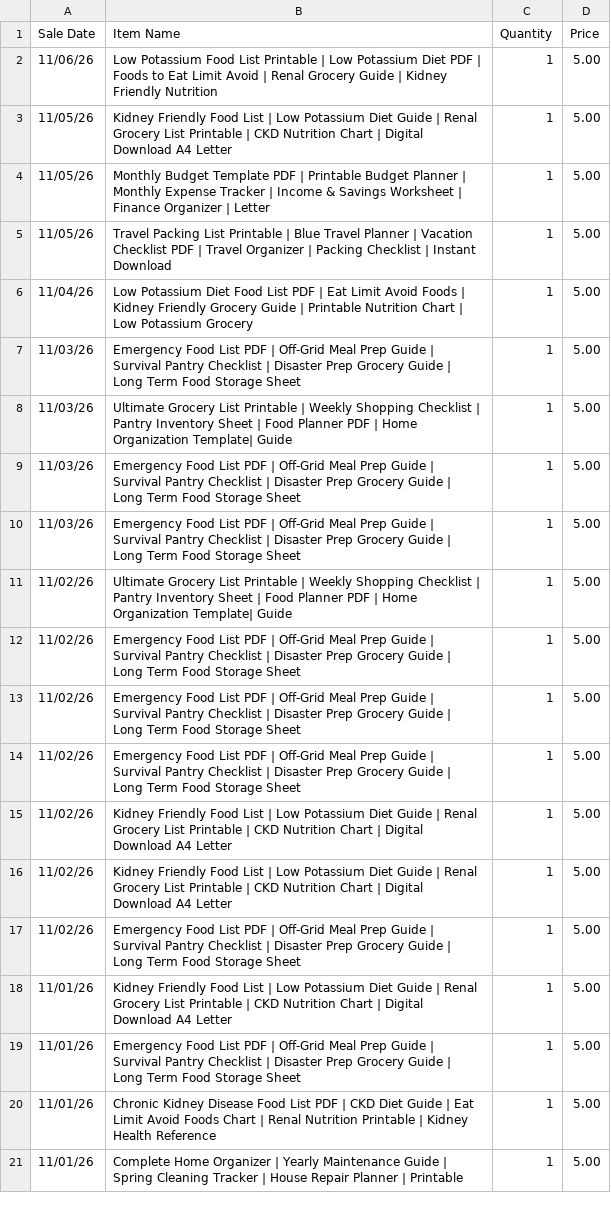
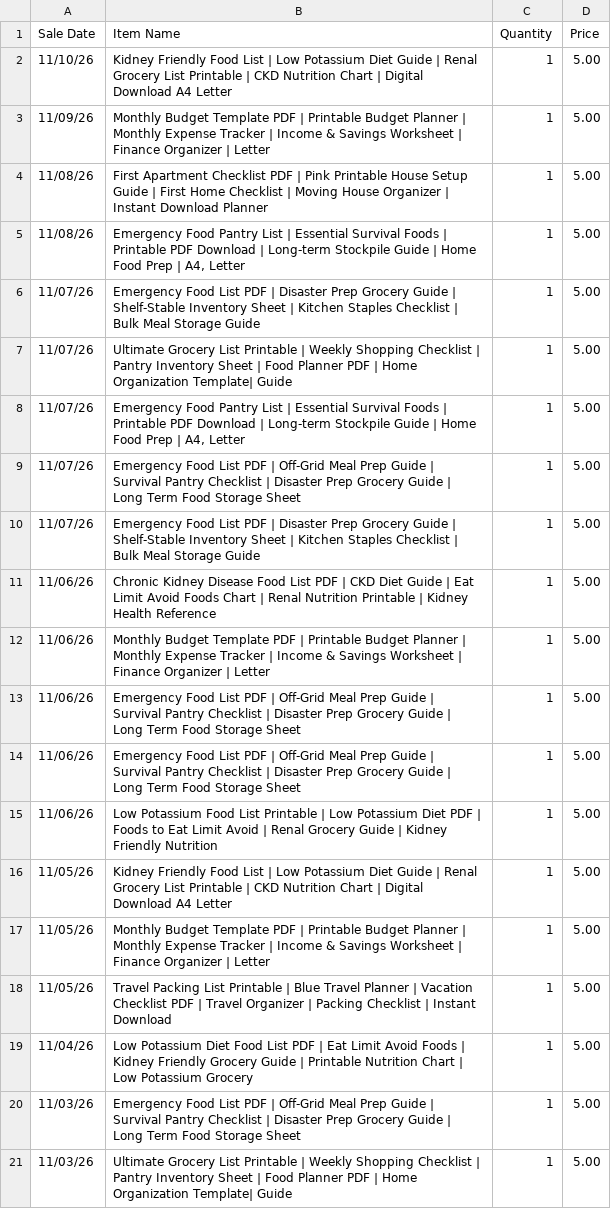
Before and after one commit to kvnpmz/pdf-generation-hub, a CSV file: sales.csv, drawn as a sheet; only a part is shown; the shorter side is filled out with more unchanged rows; the diff names each change by its address in the sheet, - before the commit and + after, or states it on an @@ line.

```diff
--- a/sales.csv
+++ b/sales.csv
+row 2: 11/10/26 | Kidney Friendly Food List | Low Potassium Diet Guide | Renal Grocery List Printable | CKD Nutrition Chart | Digital Download A4 Letter | 1 | 5.00
+row 3: 11/09/26 | Monthly Budget Template PDF | Printable Budget Planner | Monthly Expense Tracker | Income & Savings Worksheet | Finance Organizer | Letter | 1 | 5.00
+row 4: 11/08/26 | First Apartment Checklist PDF | Pink Printable House Setup Guide | First Home Checklist | Moving House Organizer | Instant Download Planner | 1 | 5.00
+row 5: 11/08/26 | Emergency Food Pantry List | Essential Survival Foods | Printable PDF Download | Long-term Stockpile Guide | Home Food Prep | A4, Letter | 1 | 5.00
+row 6: 11/07/26 | Emergency Food List PDF | Disaster Prep Grocery Guide | Shelf-Stable Inventory Sheet | Kitchen Staples Checklist | Bulk Meal Storage Guide | 1 | 5.00
+row 7: 11/07/26 | Ultimate Grocery List Printable | Weekly Shopping Checklist | Pantry Inventory Sheet | Food Planner PDF | Home Organization Template| Guide | 1 | 5.00
+row 8: 11/07/26 | Emergency Food Pantry List | Essential Survival Foods | Printable PDF Download | Long-term Stockpile Guide | Home Food Prep | A4, Letter | 1 | 5.00
+row 9: 11/07/26 | Emergency Food List PDF | Off-Grid Meal Prep Guide | Survival Pantry Checklist | Disaster Prep Grocery Guide | Long Term Food Storage Sheet | 1 | 5.00
+row 10: 11/07/26 | Emergency Food List PDF | Disaster Prep Grocery Guide | Shelf-Stable Inventory Sheet | Kitchen Staples Checklist | Bulk Meal Storage Guide | 1 | 5.00
+row 11: 11/06/26 | Chronic Kidney Disease Food List PDF | CKD Diet Guide | Eat Limit Avoid Foods Chart | Renal Nutrition Printable | Kidney Health Reference | 1 | 5.00
+row 12: 11/06/26 | Monthly Budget Template PDF | Printable Budget Planner | Monthly Expense Tracker | Income & Savings Worksheet | Finance Organizer | Letter | 1 | 5.00
+row 13: 11/06/26 | Emergency Food List PDF | Off-Grid Meal Prep Guide | Survival Pantry Checklist | Disaster Prep Grocery Guide | Long Term Food Storage Sheet | 1 | 5.00
+row 14: 11/06/26 | Emergency Food List PDF | Off-Grid Meal Prep Guide | Survival Pantry Checklist | Disaster Prep Grocery Guide | Long Term Food Storage Sheet | 1 | 5.00
```
Also changed, not shown: 7 other files.
